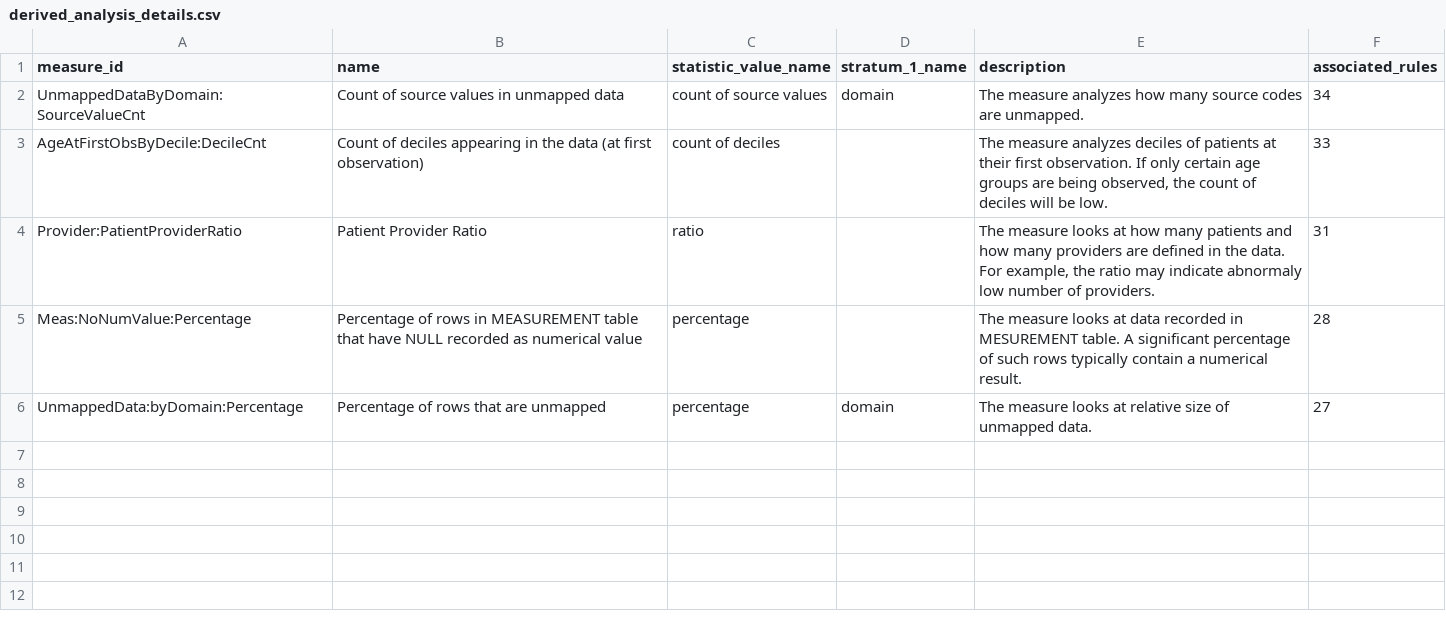
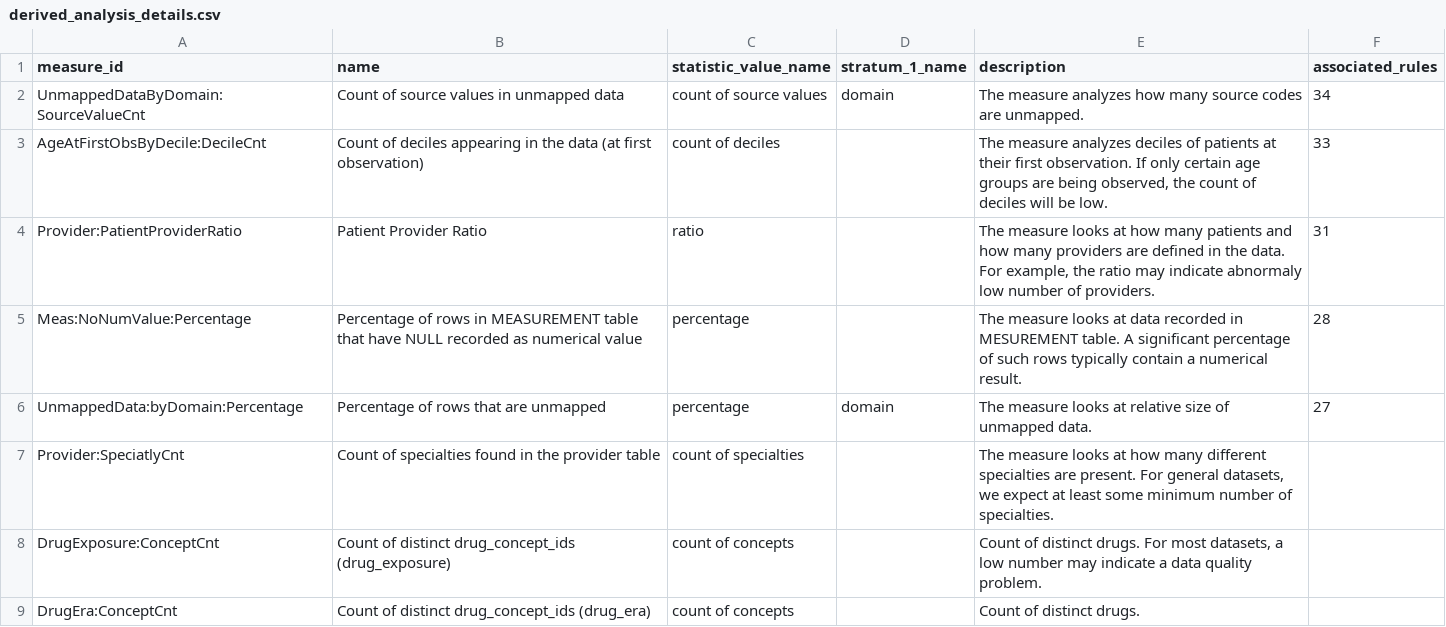
Before and after one commit to OHDSI/Achilles, a CSV file: inst/csv/derived_analysis_details.csv, drawn as a sheet.

Commit message:
additional density derived measures

```diff
--- a/inst/csv/derived_analysis_details.csv
+++ b/inst/csv/derived_analysis_details.csv
@@ -6 +6,4 @@ Meas:NoNumValue:Percentage,Percentage of rows in MEASUREMENT table that have NUL
 UnmappedData:byDomain:Percentage,Percentage of rows that are unmapped,percentage,domain,The measure looks at relative size of unmapped data.,27
+Provider:SpeciatlyCnt,Count of specialties found in the provider table,count of specialties,,"The measure looks at how many different specialties are present. For general datasets, we expect at least some minimum number of specialties.",
+DrugExposure:ConceptCnt,Count of distinct drug_concept_ids (drug_exposure),count of concepts,,"Count of distinct drugs. For most datasets, a low number may indicate a data quality problem.",
+DrugEra:ConceptCnt,Count of distinct drug_concept_ids (drug_era),count of concepts,,Count of distinct drugs.,
```
Also changed, not shown: 1 other file.
